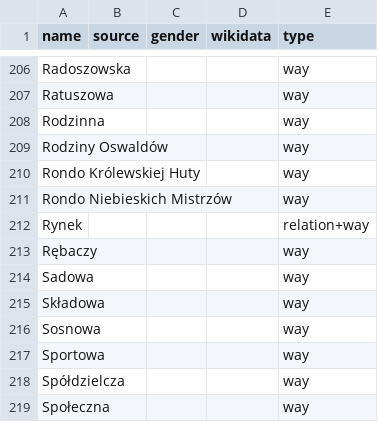
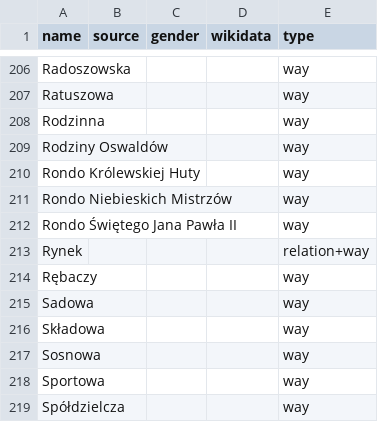
Before and after one commit to EqualStreetNames/equalstreetnames-chorzow, a CSV file: data/other.csv, drawn as a sheet; only a part is shown, gaps mark what is left out; the shorter side is filled out with more unchanged rows.

```diff
--- a/data/other.csv
+++ b/data/other.csv
@@ -211,2 +211,3 @@ Rodzinna,,,,way
 "Rondo Niebieskich Mistrzów",,,,way
+"Rondo Świętego Jana Pawła II",,,,way
 Rynek,,,,relation+way
```
Also changed, not shown: 2 other files.
